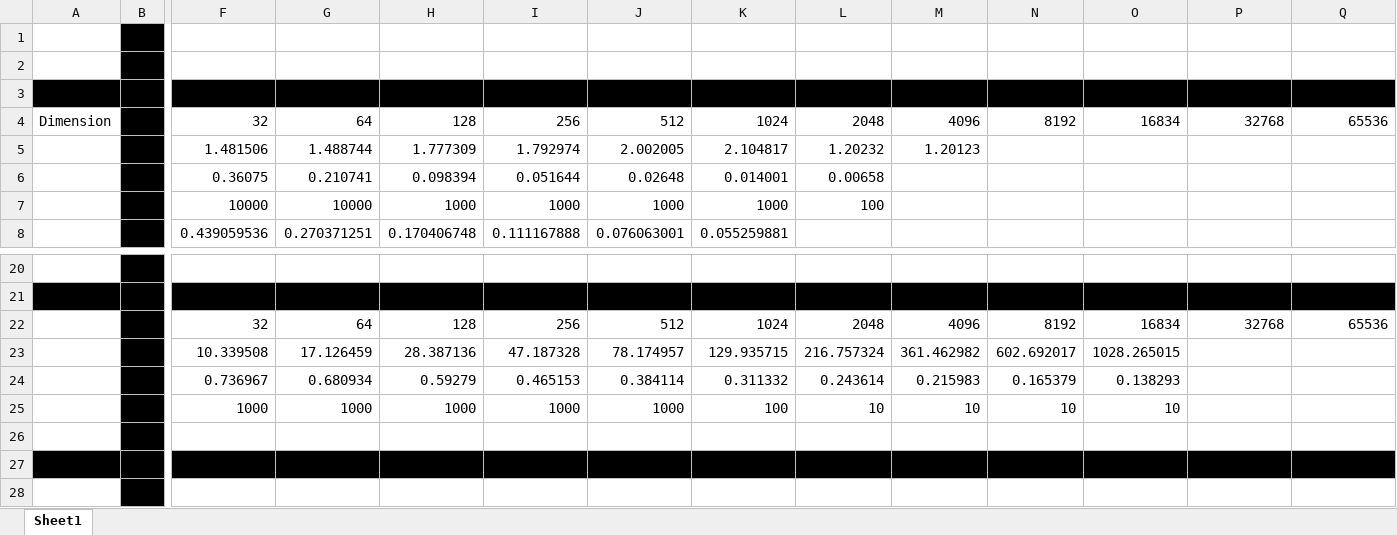
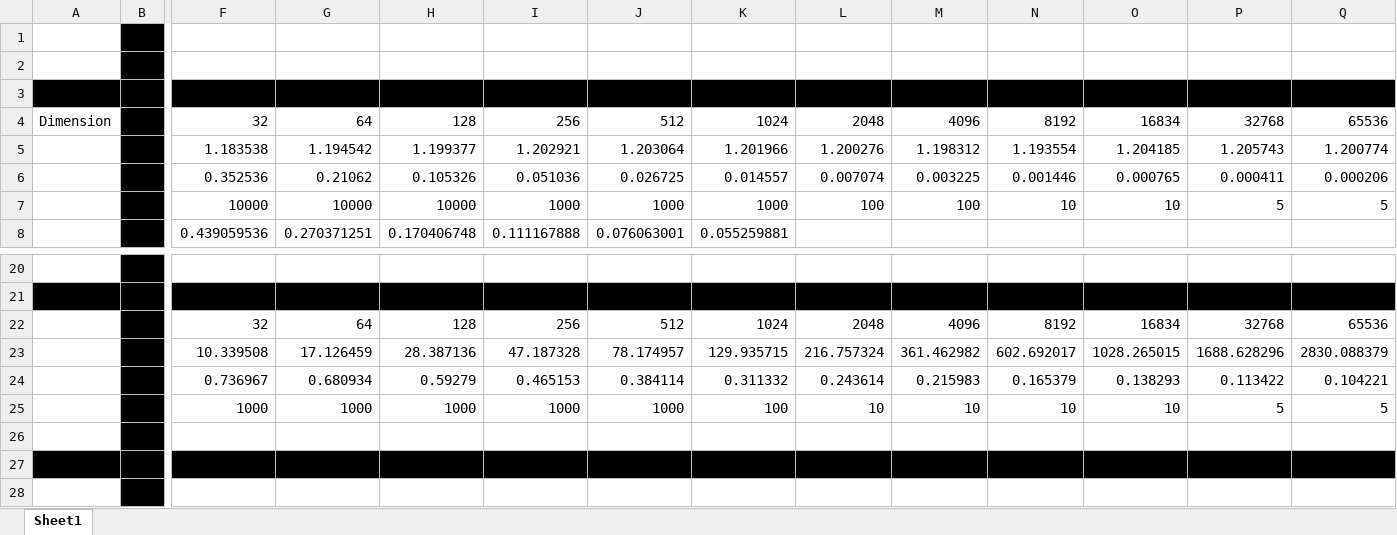
Before and after one commit to eiweil/124pset3, an Excel workbook: prog1_data.xlsx, sheet Sheet1, drawn as a sheet; only a part is shown, gaps mark what is left out; values as stored, in another font and other column widths than the file's, no borders; removed rows and columns are numbered as before the commit, all else as after; rows hold the shown columns only; the diff names each change by its address in the sheet, - before the commit and + after, or states it on an @@ line.

Commit message:
all data filled in

```diff
--- a/prog1_data.xlsx (sheet Sheet1)
+++ b/prog1_data.xlsx (sheet Sheet1)
-row 5:  |  | 1.481506 | 1.488744 | 1.777309 | 1.792974 | 2.002005 | 2.104817 | 1.20232 | 1.20123
-row 6:  |  | 0.36075 | 0.210741 | 0.098394 | 0.051644 | 0.02648 | 0.014001 | 0.00658
+row 5:  |  | 1.183538 | 1.194542 | 1.199377 | 1.202921 | 1.203064 | 1.201966 | 1.200276 | 1.198312 | 1.193554 | 1.204185 | 1.205743 | 1.200774
+row 6:  |  | 0.352536 | 0.21062 | 0.105326 | 0.051036 | 0.026725 | 0.014557 | 0.007074 | 0.003225 | 0.001446 | 0.000765 | 0.000411 | 0.000206
-H7: 1000
+H7: 10000
-M7: (empty)
+M7: 100
-N7: (empty)
+N7: 10
-O7: (empty)
+O7: 10
-P7: (empty)
+P7: 5
-Q7: (empty)
+Q7: 5
-P23: (empty)
+P23: 1688.628296
-Q23: (empty)
+Q23: 2830.088379
-P24: (empty)
+P24: 0.113422
-Q24: (empty)
+Q24: 0.104221
-P25: (empty)
+P25: 5
-Q25: (empty)
+Q25: 5
```
